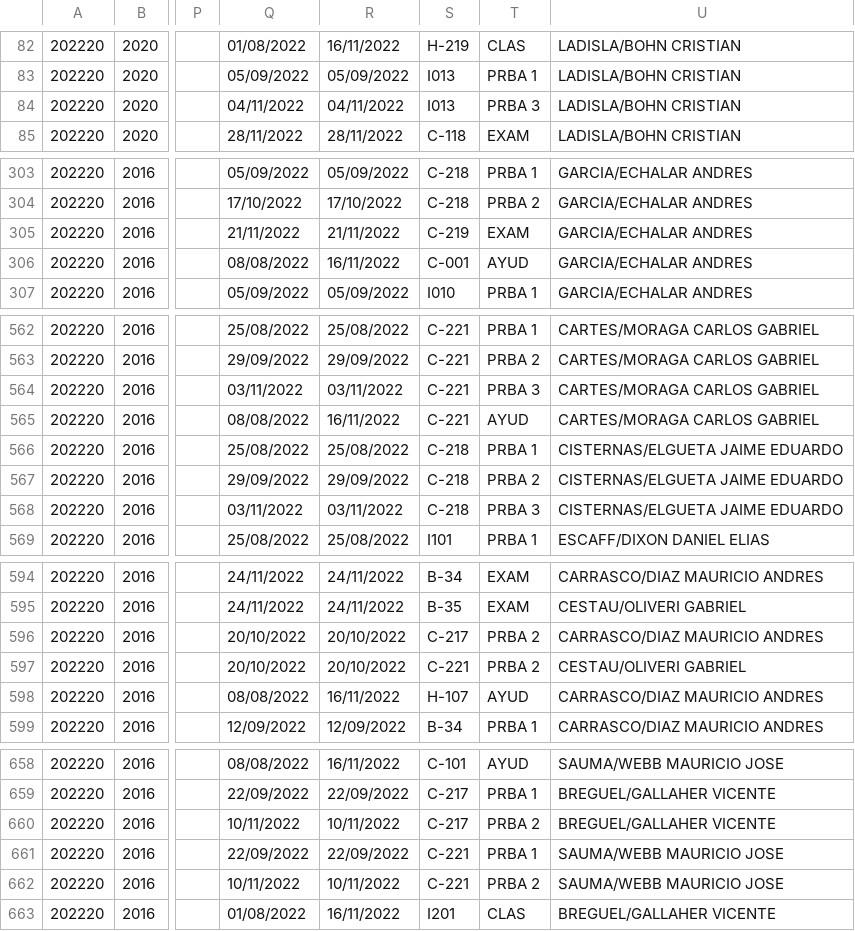
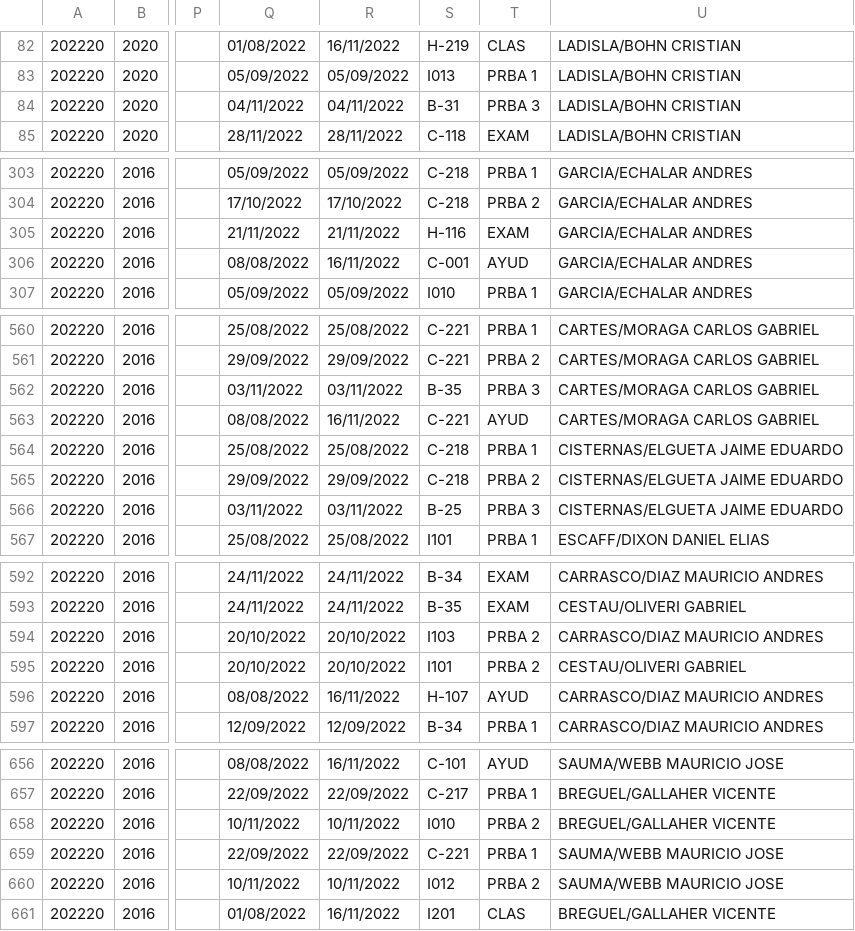
Before and after one commit to ifgarces/TomaRamosApp_rails, a CSV file: TomaRamosWebApp/db/catalog-ing.csv, drawn as a sheet; only a part is shown, gaps mark what is left out; addresses are those after the commit; the diff covers the shown part only; the diff names each change by its address in the sheet, - before the commit and + after, or states it on an @@ line.

```diff
--- a/TomaRamosWebApp/db/catalog-ing.csv
+++ b/TomaRamosWebApp/db/catalog-ing.csv
-S84: I013
+S84: B-31
-S305: C-219
+S305: H-116
-S562: C-221
+S562: B-35
-S566: C-218
+S566: B-25
-S594: C-217
+S594: I103
-S595: C-221
+S595: I101
-S658: C-217
+S658: I010
-S660: C-221
+S660: I012
```
Also changed, not shown: 2 removed rows and 34 edited cells elsewhere in this file.
